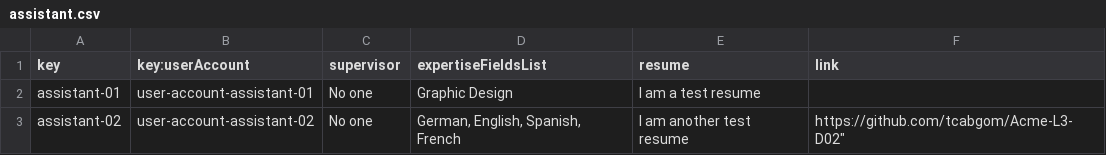
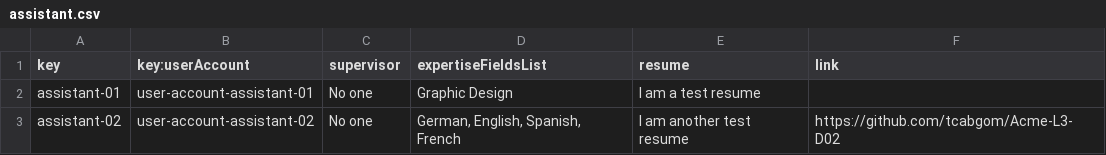
Before and after one commit to tcabgom/Acme-L3-D02, a CSV file: src/main/webapp/WEB-INF/resources/sample-data/assistant.csv, drawn as a sheet.

```diff
--- a/src/main/webapp/WEB-INF/resources/sample-data/assistant.csv
+++ b/src/main/webapp/WEB-INF/resources/sample-data/assistant.csv
@@ -2,2 +2,2 @@ key,key:userAccount,supervisor,expertiseFieldsList,resume,link
 assistant-01,user-account-assistant-01,No one,Graphic Design,I am a test resume,
-assistant-02,user-account-assistant-02,No one,"German, English, Spanish, French",I am another test resume,https://github.com/tcabgom/Acme-L3-D02"
+assistant-02,user-account-assistant-02,No one,"German, English, Spanish, French",I am another test resume,https://github.com/tcabgom/Acme-L3-D02
```
Also changed, not shown: src/main/webapp/WEB-INF/resources/initial-data/user-account.csv, 1 other file.
